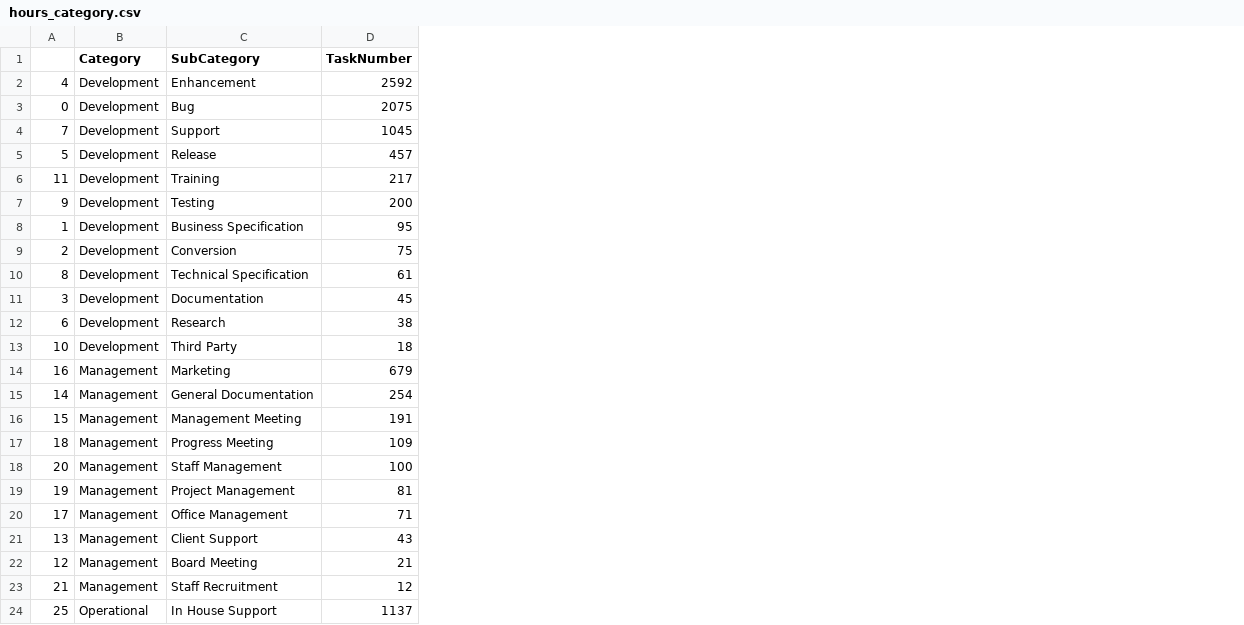
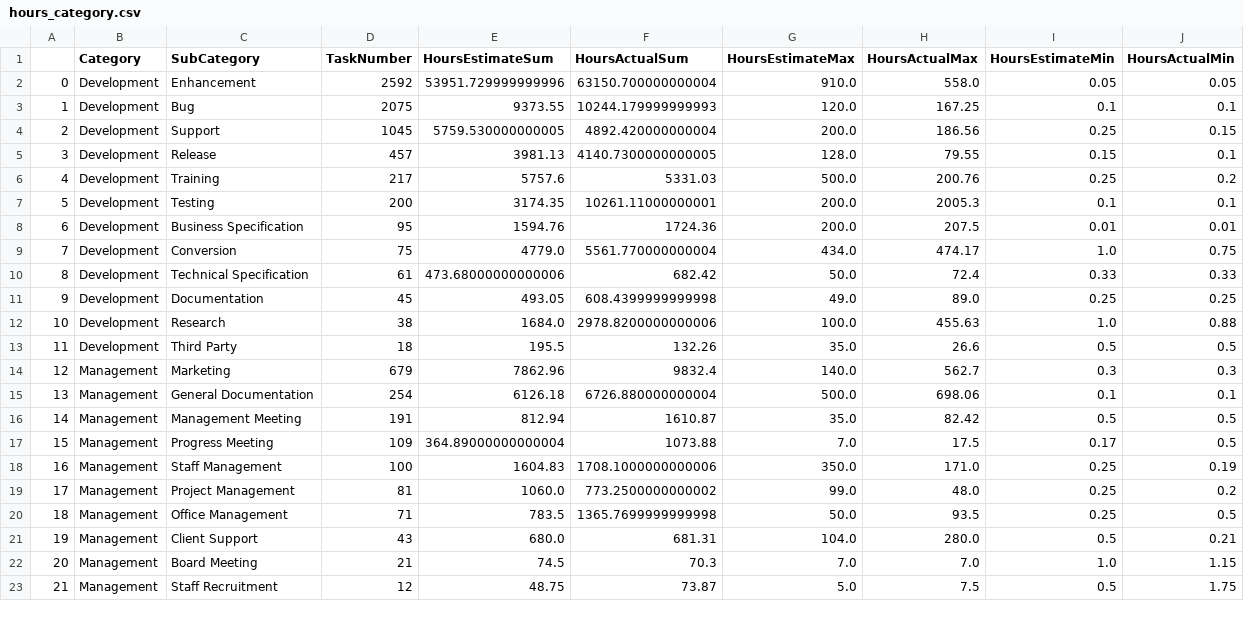
Before and after one commit to Nov05/DS-Unit-2-Sprint-4-Project, a CSV file: assets/hours_category.csv, drawn as a sheet; only a part is shown; removed rows and columns are numbered as before the commit, all else as after; the diff covers the shown part only; the diff names each change by its address in the sheet, - before the commit and + after, or states it on an @@ line.

```diff
--- a/assets/hours_category.csv
+++ b/assets/hours_category.csv
+column E (HoursEstimateSum), rows 2-14: 53951.729999999996 | 9373.55 | 5759.530000000005 | 3981.13 | 5757.6 | 3174.35 | 1594.76 | 4779.0 | 473.68000000000006 | 493.05 | 1684.0 | 195.5 | 7862.96; rows 16-19: 812.94 | 364.89000000000004 | 1604.83 | 1060.0; rows 21-23: 680.0 | 74.5 | 48.75
+column F (HoursActualSum), rows 2-14: 63150.700000000004 | 10244.179999999993 | 4892.420000000004 | 4140.7300000000005 | 5331.03 | 10261.11000000001 | 1724.36 | 5561.770000000004 | 682.42 | 608.4399999999998 | 2978.8200000000006 | 132.26 | 9832.4; rows 16-19: 1610.87 | 1073.88 | 1708.1000000000006 | 773.2500000000002; rows 21-23: 681.31 | 70.3 | 73.87
+column G (HoursEstimateMax), rows 2-14: 910.0 | 120.0 | 200.0 | 128.0 | 500.0 | 200.0 | 200.0 | 434.0 | 50.0 | 49.0 | 100.0 | 35.0 | 140.0; rows 16-19: 35.0 | 7.0 | 350.0 | 99.0; rows 21-23: 104.0 | 7.0 | 5.0
+column H (HoursActualMax), rows 2-14: 558.0 | 167.25 | 186.56 | 79.55 | 200.76 | 2005.3 | 207.5 | 474.17 | 72.4 | 89.0 | 455.63 | 26.6 | 562.7; rows 16-19: 82.42 | 17.5 | 171.0 | 48.0; rows 21-23: 280.0 | 7.0 | 7.5
+column I (HoursEstimateMin), rows 2-14: 0.05 | 0.1 | 0.25 | 0.15 | 0.25 | 0.1 | 0.01 | 1.0 | 0.33 | 0.25 | 1.0 | 0.5 | 0.3; rows 16-19: 0.5 | 0.17 | 0.25 | 0.25; rows 21-23: 0.5 | 1.0 | 0.5
+column J (HoursActualMin), rows 2-14: 0.05 | 0.1 | 0.15 | 0.1 | 0.2 | 0.1 | 0.01 | 0.75 | 0.33 | 0.25 | 0.88 | 0.5 | 0.3; rows 16-19: 0.5 | 0.5 | 0.19 | 0.2; rows 21-23: 0.21 | 1.15 | 1.75
-A2: 4
+A2: 0
-A3: 0
+A3: 1
-A4: 7
+A4: 2
-A5: 5
+A5: 3
-A6: 11
+A6: 4
-A7: 9
+A7: 5
-A8: 1
+A8: 6
-A9: 2
+A9: 7
-A11: 3
+A11: 9
-A12: 6
+A12: 10
-A13: 10
+A13: 11
-A14: 16
+A14: 12
+row 15: 13 | Management | General Documentation | 254 | 6126.18 | 6726.880000000004 | 500.0 | 698.06 | 0.1 | 0.1
-C16 (SubCategory): General Documentation
+C16 (SubCategory): Management Meeting
-D16 (TaskNumber): 254
+D16 (TaskNumber): 191
-C17 (SubCategory): Management Meeting
+C17 (SubCategory): Progress Meeting
-D17 (TaskNumber): 191
+D17 (TaskNumber): 109
-row 17: 18 | Management | Progress Meeting | 109
-A18: 20
+A18: 16
-row 19: 19 | Management | Project Management | 81
-C19 (SubCategory): Office Management
+C19 (SubCategory): Project Management
-D19 (TaskNumber): 71
+D19 (TaskNumber): 81
+row 20: 18 | Management | Office Management | 71 | 783.5 | 1365.7699999999998 | 50.0 | 93.5 | 0.25 | 0.5
-A21: 13
+A21: 19
-A22: 12
+A22: 20
-row 24: 25 | Operational | In House Support | 1137
```
Also changed, not shown: 1 added row and 6 edited cells elsewhere in this file, 10 other files.
